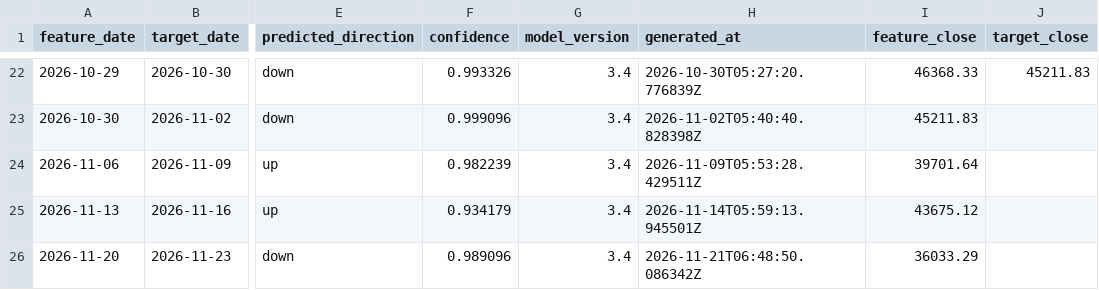
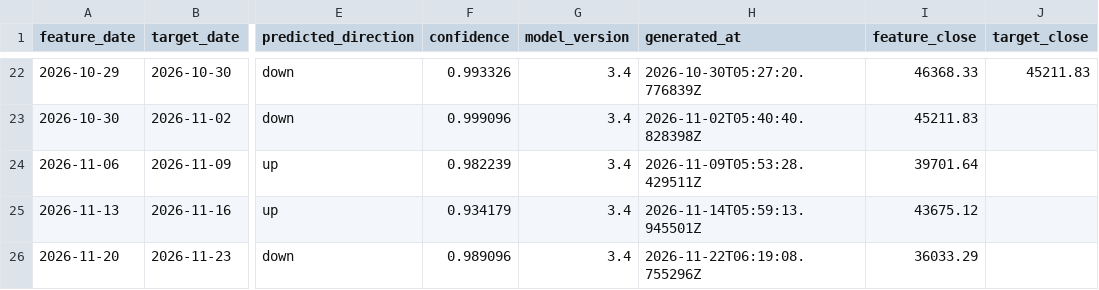
Before and after one commit to Skyripples/taiwan_stock_analysis_platform, a CSV file: data/history/prediction_history.csv, drawn as a sheet; only a part is shown, gaps mark what is left out; the diff names each change by its address in the sheet, - before the commit and + after, or states it on an @@ line.

```diff
--- a/data/history/prediction_history.csv
+++ b/data/history/prediction_history.csv
-H26 (generated_at): 2026-11-21T06:48:50.086342Z
+H26 (generated_at): 2026-11-22T06:19:08.755296Z
```
Also changed, not shown: data/history/rule_forecast_history.csv, 35 other files.
